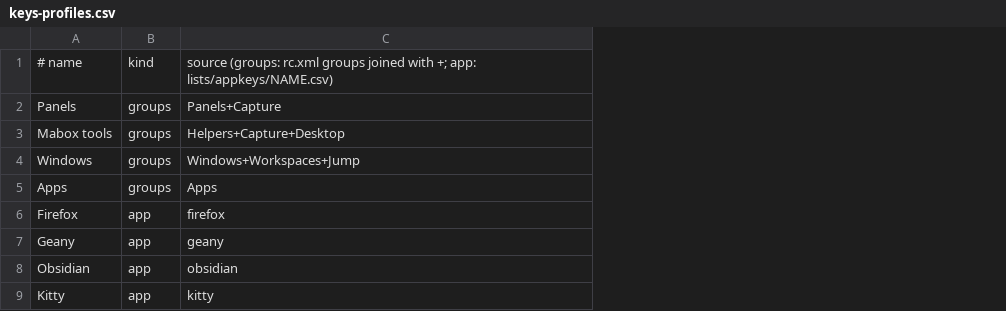
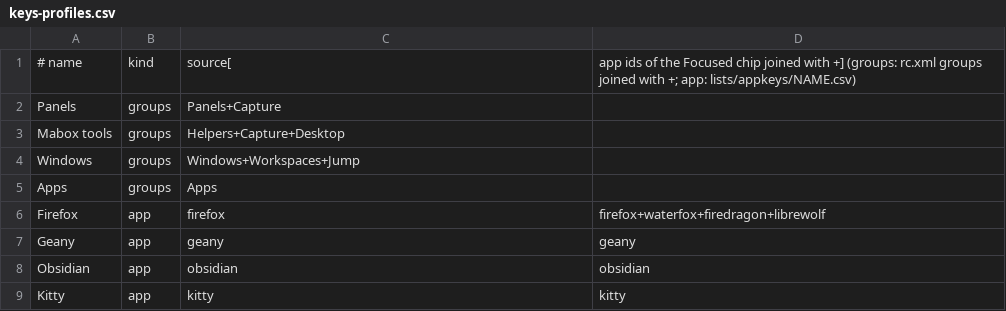
Before and after one commit to musqz/mabox-noctalia-ce, a CSV file: lists/keys-profiles.csv, drawn as a sheet; the diff names each change by its address in the sheet, - before the commit and + after, or states it on an @@ line.

Commit message:
feat: focused app chip in the keys panel (#137)

```diff
--- a/lists/keys-profiles.csv
+++ b/lists/keys-profiles.csv
+column D, rows 1-9: app ids of the Focused chip joined with +] (groups: rc.xml groups joined with +; app: lists/appkeys/NAME.csv) |  |  |  |  | firefox+waterfox+firedragon+librewolf | geany | obsidian | kitty
-C1: source (groups: rc.xml groups joined with +; app: lists/appkeys/NAME.csv)
+C1: source[
```
Also changed, not shown: 2 other files.
